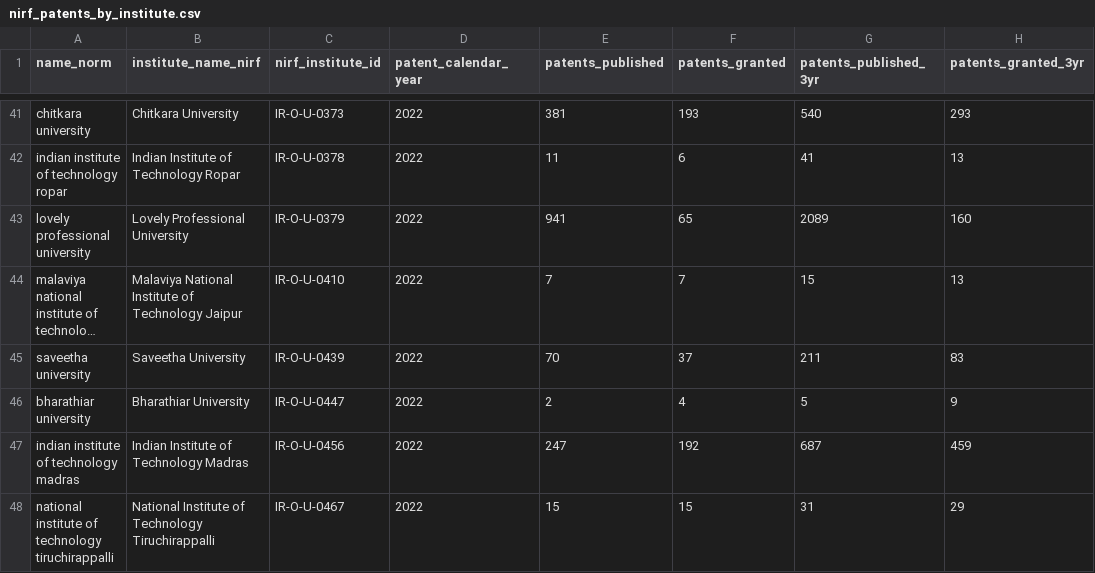
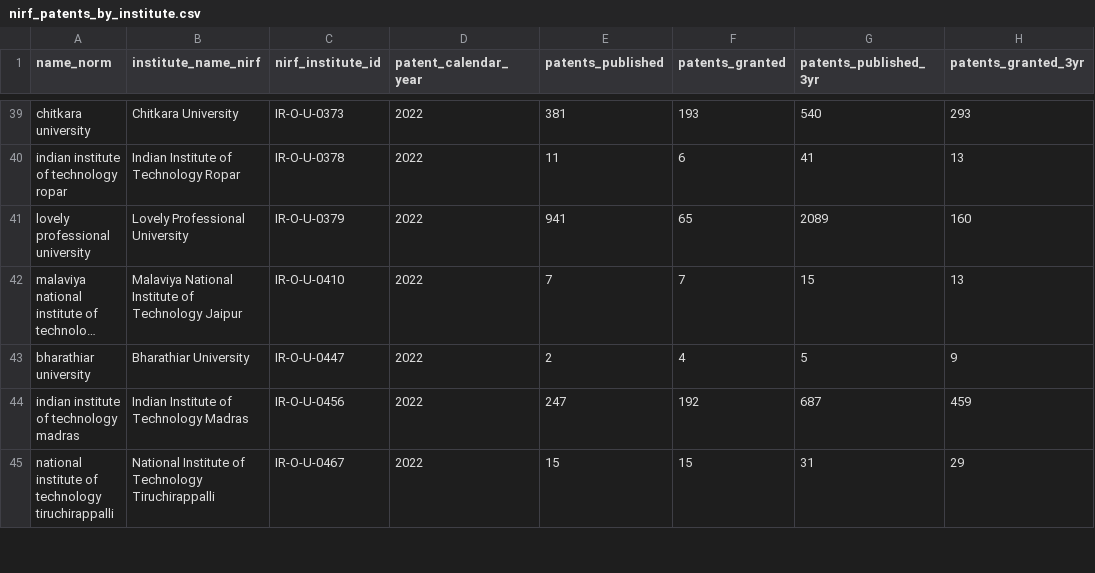
Before and after one commit to bratadeepsarkar123/CS661, a CSV file: data/processed/nirf_patents_by_institute.csv, drawn as a sheet; only a part is shown, gaps mark what is left out; long unchanged cells end in …; removed rows and columns are numbered as before the commit, all else as after; the diff covers the shown part only; the diff names each change by its address in the sheet, - before the commit and + after, or states it on an @@ line.

```diff
--- a/data/processed/nirf_patents_by_institute.csv
+++ b/data/processed/nirf_patents_by_institute.csv
-row 45: saveetha university | Saveetha University | IR-O-U-0439 | 2022 | 70 | 37 | 211 | 83
```
Also changed, not shown: 1 added row, 8 removed rows and 2 edited cells elsewhere in this file, data/processed/institution_patents.csv, 53 other files.
